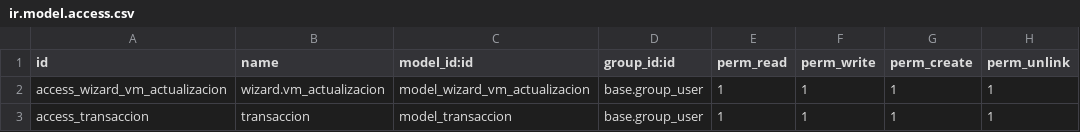
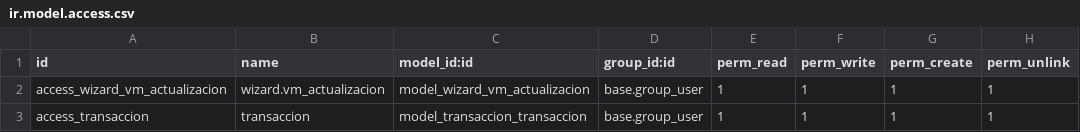
Before and after one commit to rzavalatk/grupomegatk, a CSV file: vm_odoo_conection/security/ir.model.access.csv, drawn as a sheet.

Commit message:
[JM] informacion a recibir de la vm

```diff
--- a/vm_odoo_conection/security/ir.model.access.csv
+++ b/vm_odoo_conection/security/ir.model.access.csv
@@ -2,2 +2,2 @@ id,name,model_id:id,group_id:id,perm_read,perm_write,perm_create,perm_unlink
 access_wizard_vm_actualizacion,wizard.vm_actualizacion,model_wizard_vm_actualizacion,base.group_user,1,1,1,1
-access_transaccion, transaccion, model_transaccion, base.group_user,1,1,1,1
+access_transaccion, transaccion, model_transaccion_transaccion, base.group_user,1,1,1,1
```
